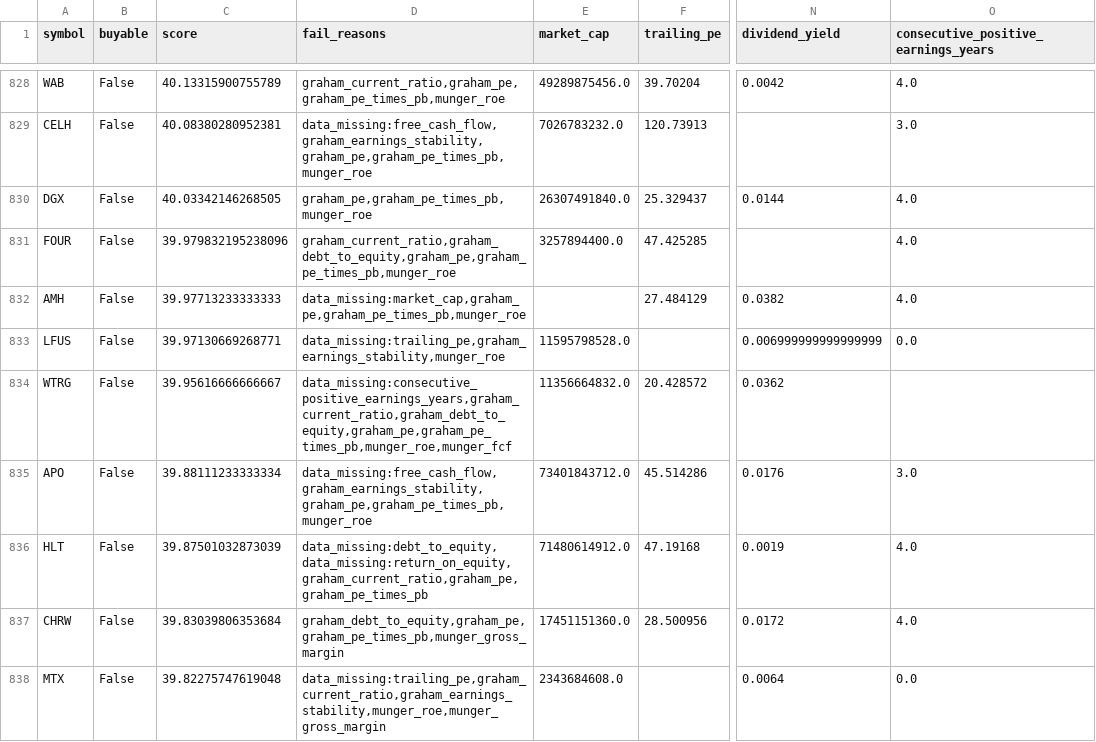
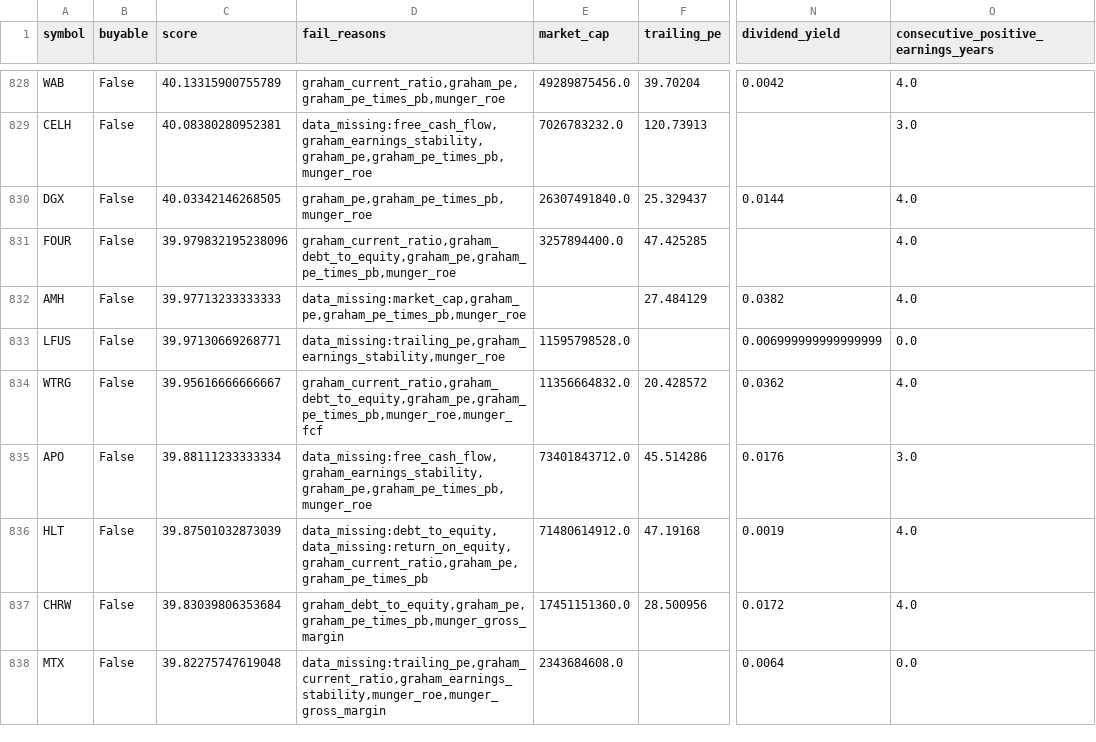
Before and after one commit to jimmyokusa/munger, a CSV file: screen_results_archive/screen_results_2026-08-08.csv, drawn as a sheet; only a part is shown, gaps mark what is left out; the diff covers the shown part only; the diff names each change by its address in the sheet, - before the commit and + after, or states it on an @@ line.

```diff
--- a/screen_results_archive/screen_results_2026-08-08.csv
+++ b/screen_results_archive/screen_results_2026-08-08.csv
-D834 (fail_reasons): data_missing:consecutive_positive_earnings_years,graham_current_ratio,graham_debt_to_equity,graham_pe,graham_pe_times_pb,munger_roe,munger_fcf
+D834 (fail_reasons): graham_current_ratio,graham_debt_to_equity,graham_pe,graham_pe_times_pb,munger_roe,munger_fcf
-O834: (empty)
+O834: 4.0
```
Also changed, not shown: 1 added row, 1 removed row, 6 moved rows and 34 edited cells elsewhere in this file, 1 other file.
